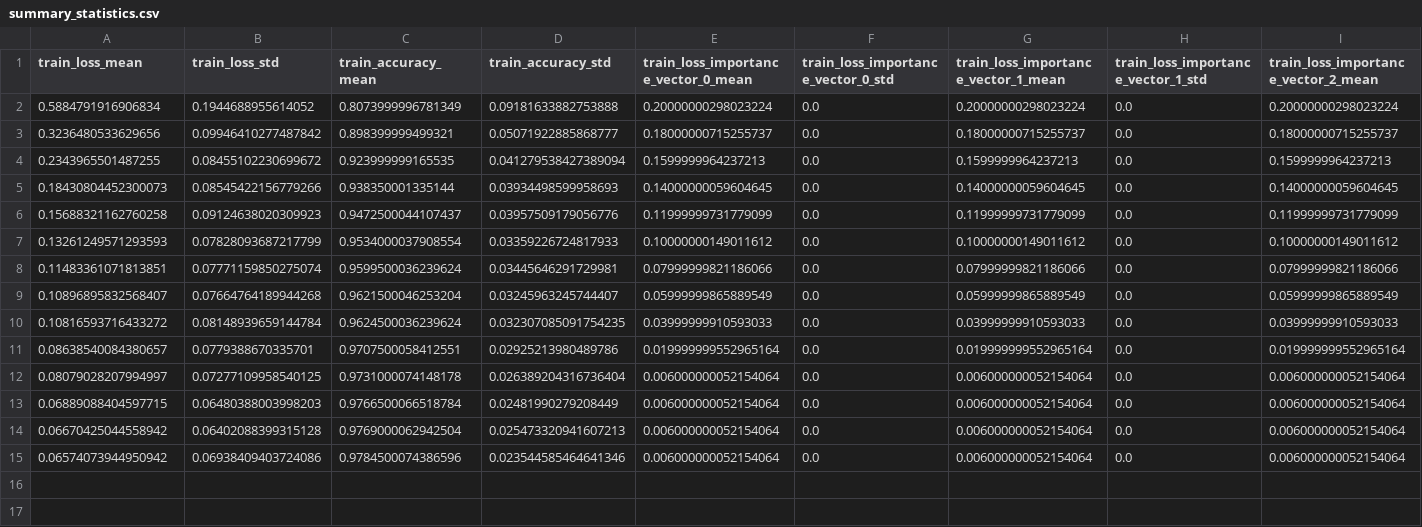
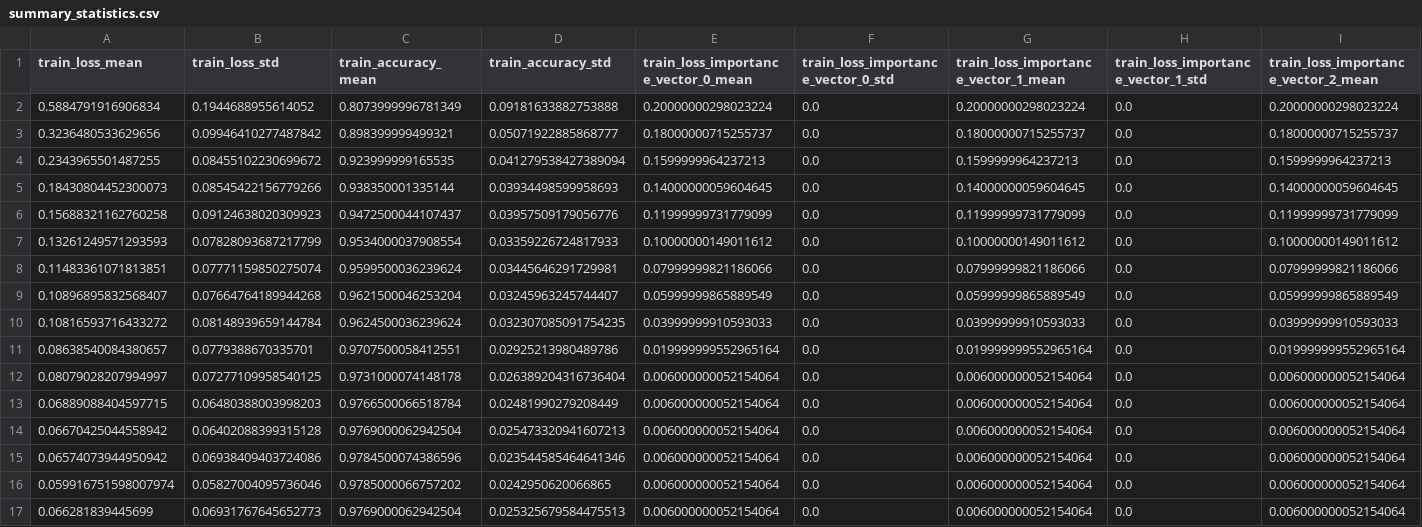
Before and after one commit to JMackie80/HowToTrainYourMAMLPytorch, a CSV file: omniglot_maml_1_8_0.1_64_5_1/logs/summary_statistics.csv, drawn as a sheet; only a part is shown; rows hold the shown columns only; the diff names each change by its address in the sheet, - before the commit and + after, or states it on an @@ line.

Commit message:
partial maml

```diff
--- a/omniglot_maml_1_8_0.1_64_5_1/logs/summary_statistics.csv
+++ b/omniglot_maml_1_8_0.1_64_5_1/logs/summary_statistics.csv
+row 16: 0.059916751598007974 | 0.05827004095736046 | 0.9785000066757202 | 0.0242950620066865 | 0.006000000052154064 | 0.0 | 0.006000000052154064 | 0.0 | 0.006000000052154064
+row 17: 0.066281839445699 | 0.06931767645652773 | 0.9769000062942504 | 0.025325679584475513 | 0.006000000052154064 | 0.0 | 0.006000000052154064 | 0.0 | 0.006000000052154064
```
Also changed, not shown: 4 other files.
